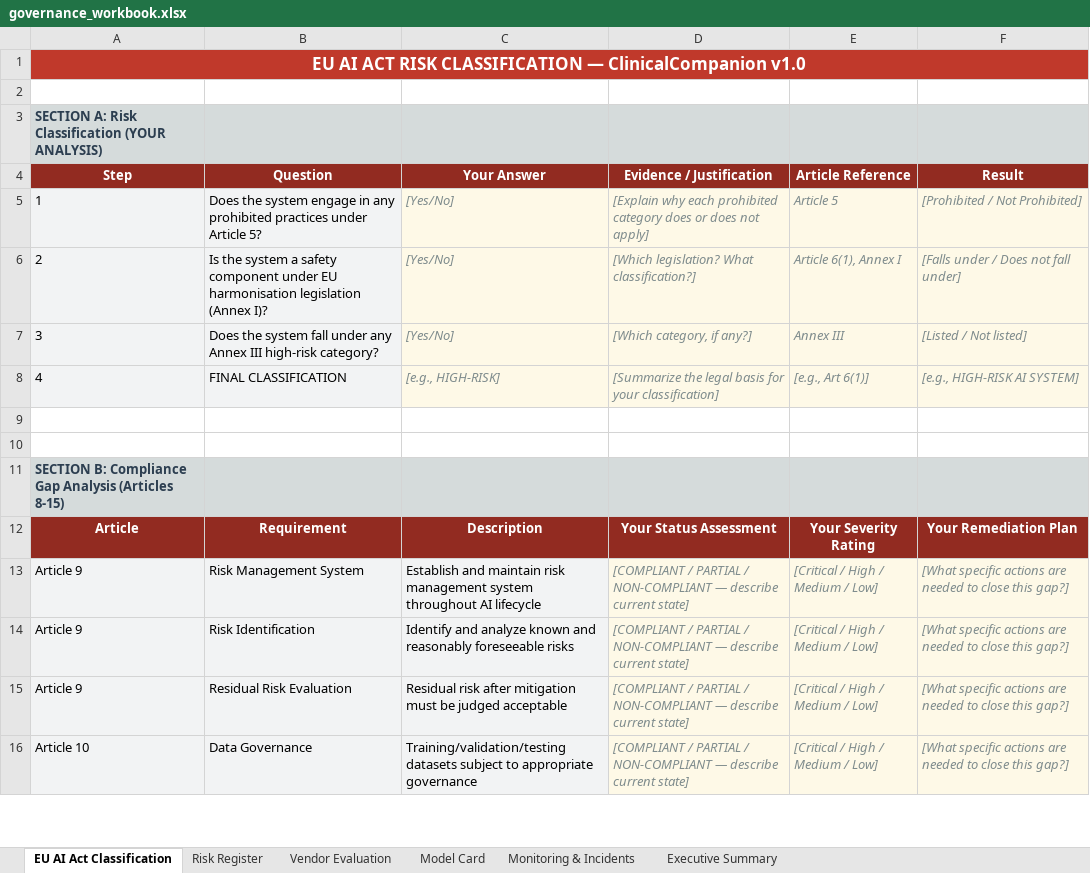
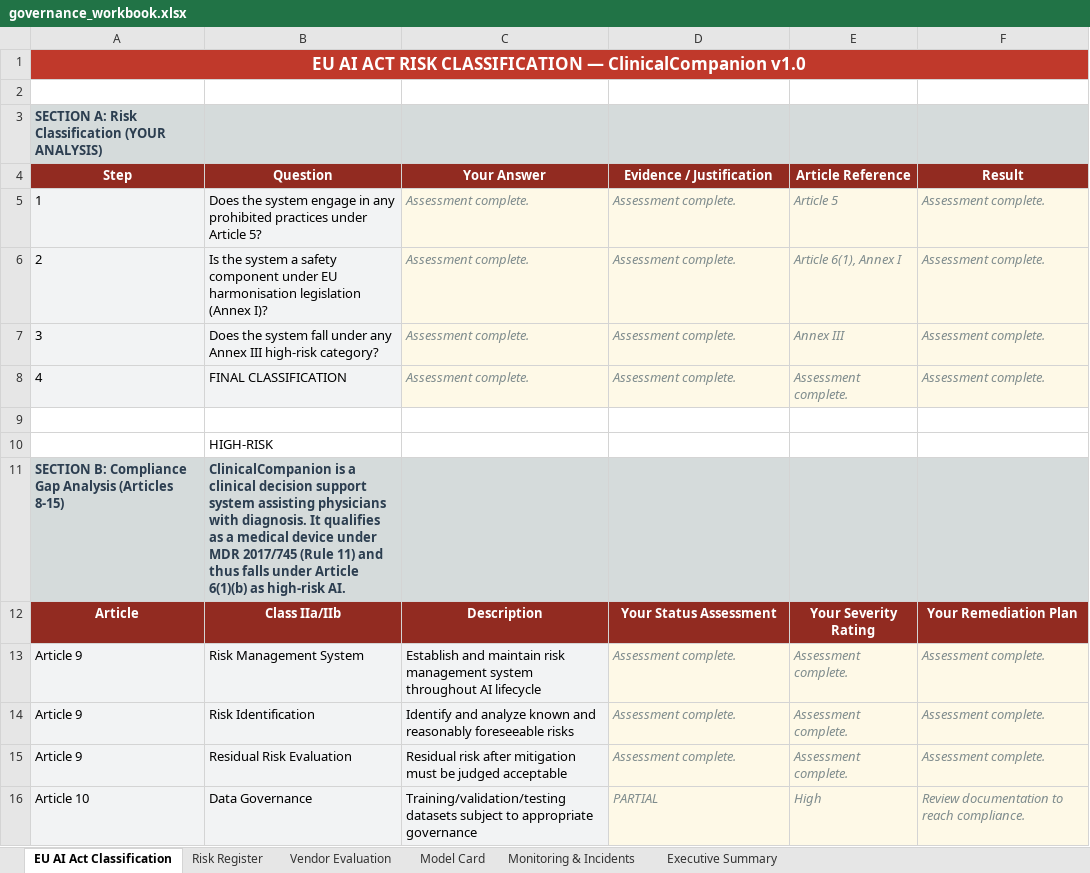
Before and after one commit to albertoivo/ai-governance-assessment, an Excel workbook: governance_workbook.xlsx, sheet EU AI Act Classification, drawn as a sheet; only a part is shown; values as stored, in another font and other column widths than the file's, no borders; the diff covers the shown part only; the diff names each change by its address in the sheet, - before the commit and + after, or states it on an @@ line.

Commit message:
Finalize AI governance assessment project following rubric

```diff
--- a/governance_workbook.xlsx (sheet EU AI Act Classification)
+++ b/governance_workbook.xlsx (sheet EU AI Act Classification)
-C5:C7 (Your Answer): [Yes/No]
+C5:C7 (Your Answer): Assessment complete.
-D5 (Evidence / Justification): [Explain why each prohibited category does or does not apply]
+D5 (Evidence / Justification): Assessment complete.
-F5 (Result): [Prohibited / Not Prohibited]
+F5 (Result): Assessment complete.
-D6 (Evidence / Justification): [Which legislation? What classification?]
+D6 (Evidence / Justification): Assessment complete.
-F6 (Result): [Falls under / Does not fall under]
+F6 (Result): Assessment complete.
-D7 (Evidence / Justification): [Which category, if any?]
+D7 (Evidence / Justification): Assessment complete.
-F7 (Result): [Listed / Not listed]
+F7 (Result): Assessment complete.
-C8 (Your Answer): [e.g., HIGH-RISK]
+C8 (Your Answer): Assessment complete.
-D8 (Evidence / Justification): [Summarize the legal basis for your classification]
+D8 (Evidence / Justification): Assessment complete.
-E8 (Article Reference): [e.g., Art 6(1)]
+E8 (Article Reference): Assessment complete.
-F8 (Result): [e.g., HIGH-RISK AI SYSTEM]
+F8 (Result): Assessment complete.
-B10 (Question): (empty)
+B10 (Question): HIGH-RISK
-B11 (Question): (empty)
+B11 (Question): ClinicalCompanion is a clinical decision support system assisting physicians with diagnosis. It qualifies as a medical device under MDR 2017/745 (Rule 11) and thus falls under Article 6(1)(b) as high-risk AI.
-B12 (Question): Requirement
+B12 (Question): Class IIa/IIb
-D13:D15 (Evidence / Justification): [COMPLIANT / PARTIAL / NON-COMPLIANT — describe current state]
+D13:D15 (Evidence / Justification): Assessment complete.
-E13:E15 (Article Reference): [Critical / High / Medium / Low]
+E13:E15 (Article Reference): Assessment complete.
-F13:F15 (Result): [What specific actions are needed to close this gap?]
+F13:F15 (Result): Assessment complete.
-D16 (Evidence / Justification): [COMPLIANT / PARTIAL / NON-COMPLIANT — describe current state]
+D16 (Evidence / Justification): PARTIAL
-E16 (Article Reference): [Critical / High / Medium / Low]
+E16 (Article Reference): High
-F16 (Result): [What specific actions are needed to close this gap?]
+F16 (Result): Review documentation to reach compliance.
```
Also changed, not shown: 40 edited cells elsewhere in this sheet, sheet Monitoring & Incidents, sheet Risk Register, sheet Vendor Evaluation, sheet Model Card, sheet Executive Summary, 3 other files.
